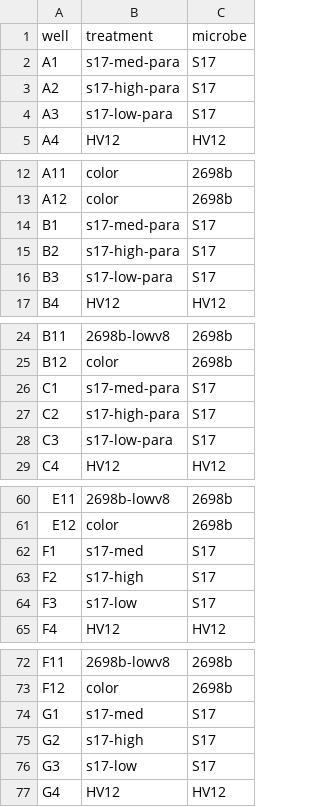
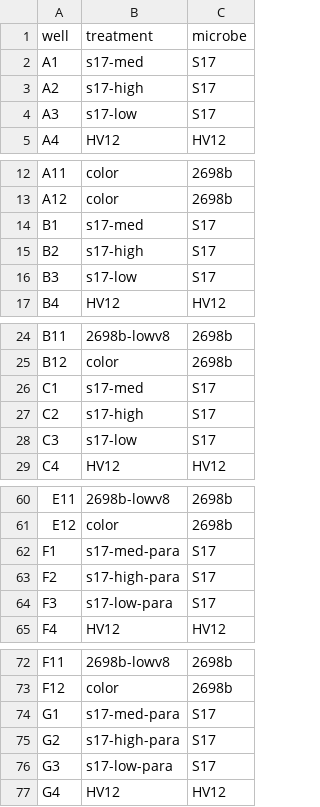
Before and after one commit to tobiasgmueller/dufours_antimicrobiality, a CSV file: input/testplate_8june2022_trtlist.csv, drawn as a sheet; only a part is shown, gaps mark what is left out; the diff covers the shown part only.

```diff
--- a/input/testplate_8june2022_trtlist.csv
+++ b/input/testplate_8june2022_trtlist.csv
@@ -1,5 +1,5 @@
 well,treatment,microbe
-A1,s17-med-para,S17
-A2,s17-high-para,S17
-A3,s17-low-para,S17
+A1,s17-med,S17
+A2,s17-high,S17
+A3,s17-low,S17
 A4,HV12,HV12
@@ -13,5 +13,5 @@ A11,color,2698b
 A12,color,2698b
-B1,s17-med-para,S17
-B2,s17-high-para,S17
-B3,s17-low-para,S17
+B1,s17-med,S17
+B2,s17-high,S17
+B3,s17-low,S17
 B4,HV12,HV12
@@ -25,5 +25,5 @@ B11,2698b-lowv8,2698b
 B12,color,2698b
-C1,s17-med-para,S17
-C2,s17-high-para,S17
-C3,s17-low-para,S17
+C1,s17-med,S17
+C2,s17-high,S17
+C3,s17-low,S17
 C4,HV12,HV12
@@ -61,5 +61,5 @@ E11,2698b-lowv8,2698b
 E12,color,2698b
-F1,s17-med,S17
-F2,s17-high,S17
-F3,s17-low,S17
+F1,s17-med-para,S17
+F2,s17-high-para,S17
+F3,s17-low-para,S17
 F4,HV12,HV12
@@ -73,5 +73,5 @@ F11,2698b-lowv8,2698b
 F12,color,2698b
-G1,s17-med,S17
-G2,s17-high,S17
-G3,s17-low,S17
+G1,s17-med-para,S17
+G2,s17-high-para,S17
+G3,s17-low-para,S17
 G4,HV12,HV12
```
Also changed, not shown: 3 edited cells elsewhere in this file, output/8june2022_test_grofitresults.csv, 27 other files.
